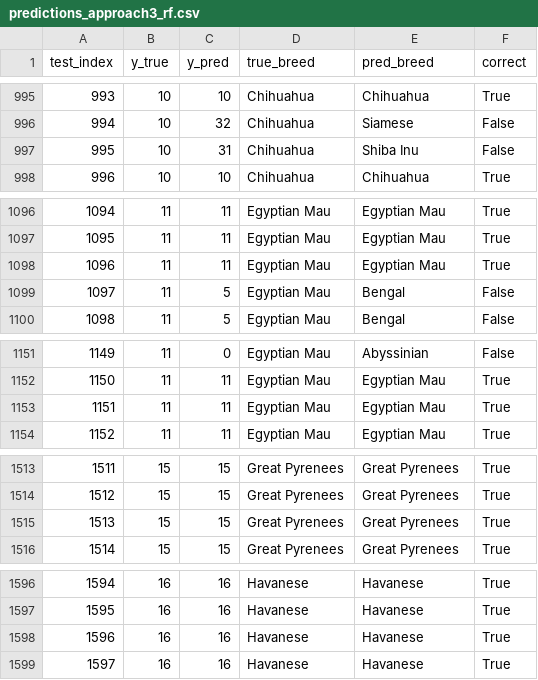
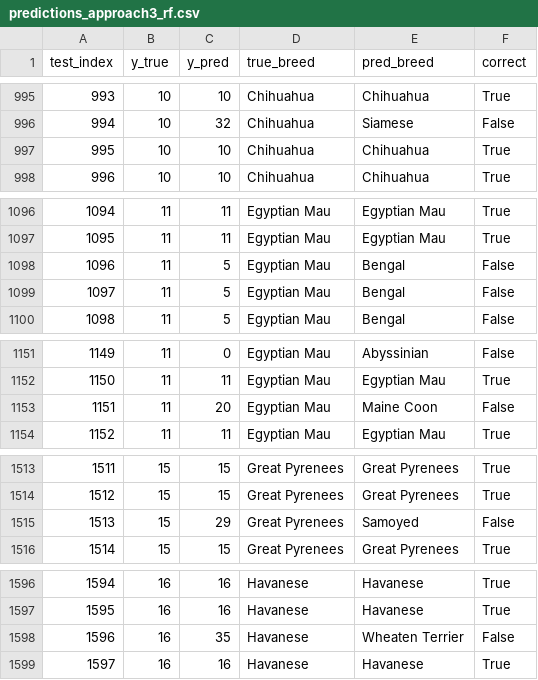
Before and after one commit to ciacola01/-CV-Projects, a CSV file: HW2_ImageClassification/results/predictions_approach3_rf.csv, drawn as a sheet; only a part is shown, gaps mark what is left out; the diff covers the shown part only.

```diff
--- a/HW2_ImageClassification/results/predictions_approach3_rf.csv
+++ b/HW2_ImageClassification/results/predictions_approach3_rf.csv
@@ -996,3 +996,3 @@ test_index,y_true,y_pred,true_breed,pred_breed,correct
 994,10,32,Chihuahua,Siamese,False
-995,10,31,Chihuahua,Shiba Inu,False
+995,10,10,Chihuahua,Chihuahua,True
 996,10,10,Chihuahua,Chihuahua,True
@@ -1097,3 +1097,3 @@ test_index,y_true,y_pred,true_breed,pred_breed,correct
 1095,11,11,Egyptian Mau,Egyptian Mau,True
-1096,11,11,Egyptian Mau,Egyptian Mau,True
+1096,11,5,Egyptian Mau,Bengal,False
 1097,11,5,Egyptian Mau,Bengal,False
@@ -1152,3 +1152,3 @@ test_index,y_true,y_pred,true_breed,pred_breed,correct
 1150,11,11,Egyptian Mau,Egyptian Mau,True
-1151,11,11,Egyptian Mau,Egyptian Mau,True
+1151,11,20,Egyptian Mau,Maine Coon,False
 1152,11,11,Egyptian Mau,Egyptian Mau,True
@@ -1514,3 +1514,3 @@ test_index,y_true,y_pred,true_breed,pred_breed,correct
 1512,15,15,Great Pyrenees,Great Pyrenees,True
-1513,15,15,Great Pyrenees,Great Pyrenees,True
+1513,15,29,Great Pyrenees,Samoyed,False
 1514,15,15,Great Pyrenees,Great Pyrenees,True
@@ -1597,3 +1597,3 @@ test_index,y_true,y_pred,true_breed,pred_breed,correct
 1595,16,16,Havanese,Havanese,True
-1596,16,16,Havanese,Havanese,True
+1596,16,35,Havanese,Wheaten Terrier,False
 1597,16,16,Havanese,Havanese,True
```
Also changed, not shown: 29 edited cells elsewhere in this file, HW2_ImageClassification/results/approach1_full_history.csv, HW2_ImageClassification/results/predictions_approach1_full.csv, 44 other files.
